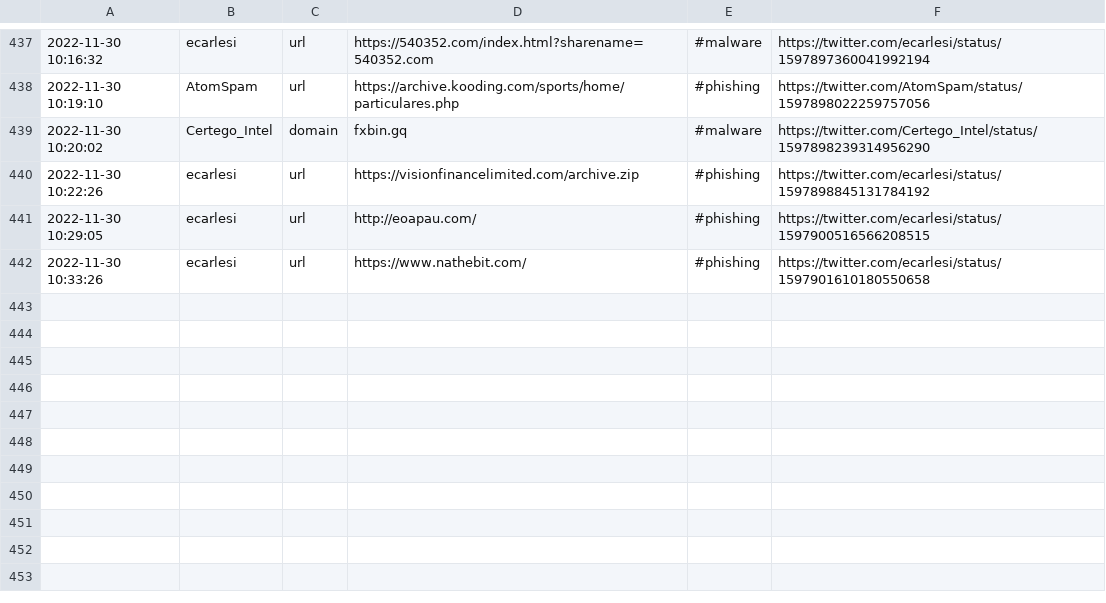
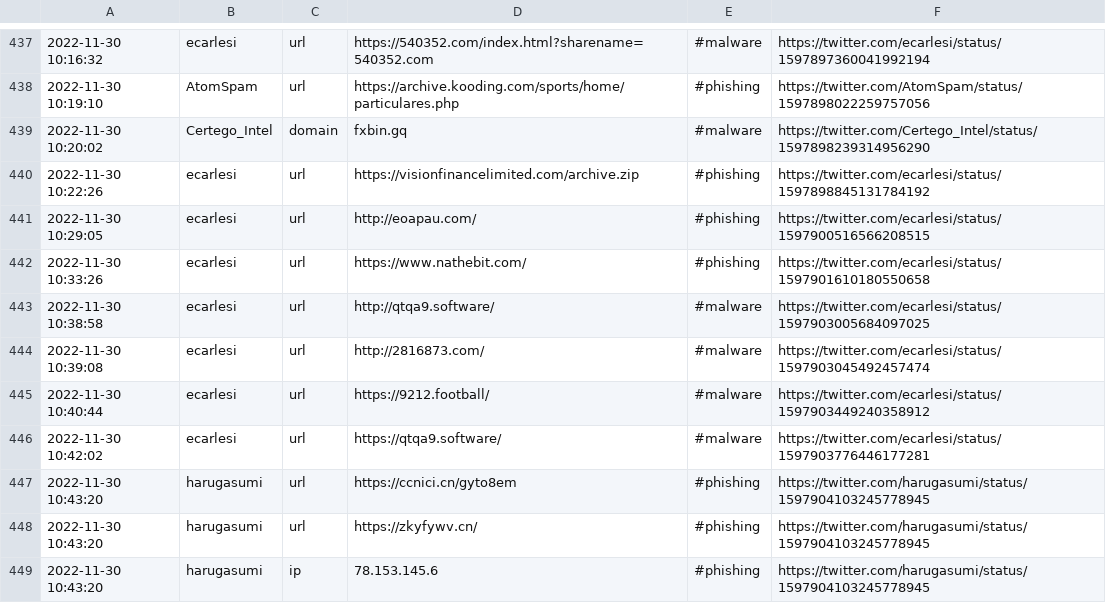
Before and after one commit to nankopeter/TweetFeed, a CSV file: today.csv, drawn as a sheet; only a part is shown, gaps mark what is left out.

```diff
--- a/today.csv
+++ b/today.csv
@@ -442 +442,8 @@
 2022-11-30 10:33:26,ecarlesi,url,https://www.nathebit.com/,#phishing,https://twitter.com/ecarlesi/status/1597901610180550658
+2022-11-30 10:38:58,ecarlesi,url,http://qtqa9.software/,#malware,https://twitter.com/ecarlesi/status/1597903005684097025
+2022-11-30 10:39:08,ecarlesi,url,http://2816873.com/,#malware,https://twitter.com/ecarlesi/status/1597903045492457474
+2022-11-30 10:40:44,ecarlesi,url,https://9212.football/,#malware,https://twitter.com/ecarlesi/status/1597903449240358912
+2022-11-30 10:42:02,ecarlesi,url,https://qtqa9.software/,#malware,https://twitter.com/ecarlesi/status/1597903776446177281
+2022-11-30 10:43:20,harugasumi,url,https://ccnici.cn/gyto8em,#phishing,https://twitter.com/harugasumi/status/1597904103245778945
+2022-11-30 10:43:20,harugasumi,url,https://zkyfywv.cn/,#phishing,https://twitter.com/harugasumi/status/1597904103245778945
+2022-11-30 10:43:20,harugasumi,ip,78.153.145.6,#phishing,https://twitter.com/harugasumi/status/1597904103245778945
```
Also changed, not shown: 202211/20221130.csv, 3 other files.
